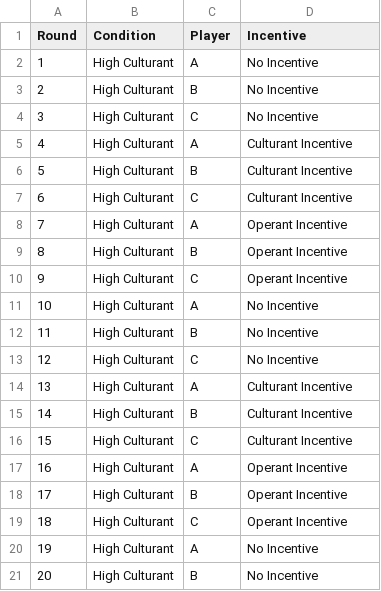
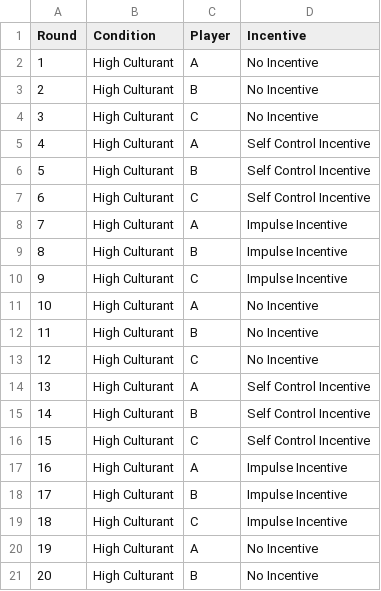
Before and after one commit to BroManDudeGuyPhD/XenoGenesis, a CSV file: setup/sample_63_round_block.csv, drawn as a sheet; only a part is shown; the diff covers the shown part only.

Commit message:
feat: Update incentive types to Self Control and Impulse; adjust related logic and test cases

```diff
--- a/setup/sample_63_round_block.csv
+++ b/setup/sample_63_round_block.csv
@@ -4,8 +4,8 @@ Round,Condition,Player,Incentive
 3,High Culturant,C,No Incentive
-4,High Culturant,A,Culturant Incentive
-5,High Culturant,B,Culturant Incentive
-6,High Culturant,C,Culturant Incentive
-7,High Culturant,A,Operant Incentive
-8,High Culturant,B,Operant Incentive
-9,High Culturant,C,Operant Incentive
+4,High Culturant,A,Self Control Incentive
+5,High Culturant,B,Self Control Incentive
+6,High Culturant,C,Self Control Incentive
+7,High Culturant,A,Impulse Incentive
+8,High Culturant,B,Impulse Incentive
+9,High Culturant,C,Impulse Incentive
 10,High Culturant,A,No Incentive
@@ -13,8 +13,8 @@ Round,Condition,Player,Incentive
 12,High Culturant,C,No Incentive
-13,High Culturant,A,Culturant Incentive
-14,High Culturant,B,Culturant Incentive
-15,High Culturant,C,Culturant Incentive
-16,High Culturant,A,Operant Incentive
-17,High Culturant,B,Operant Incentive
-18,High Culturant,C,Operant Incentive
+13,High Culturant,A,Self Control Incentive
+14,High Culturant,B,Self Control Incentive
+15,High Culturant,C,Self Control Incentive
+16,High Culturant,A,Impulse Incentive
+17,High Culturant,B,Impulse Incentive
+18,High Culturant,C,Impulse Incentive
 19,High Culturant,A,No Incentive
```
Also changed, not shown: 24 edited cells elsewhere in this file, 7 other files.
